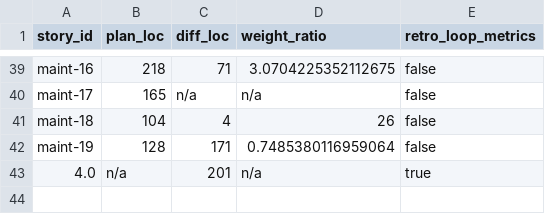
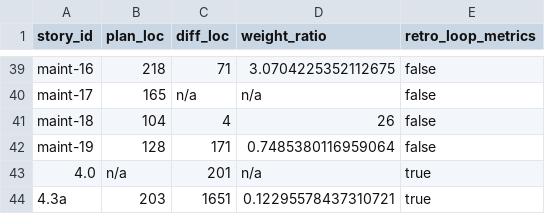
Before and after one commit to xavierbriand/accounting, a CSV file: docs/metrics/loop.csv, drawn as a sheet; only a part is shown, gaps mark what is left out.

```diff
--- a/docs/metrics/loop.csv
+++ b/docs/metrics/loop.csv
@@ -43 +43,2 @@ maint-19,128,171,0.7485380116959064,false
 4.0,n/a,201,n/a,true
+4.3a,203,1651,0.12295578437310721,true
```
Also changed, not shown: 6 other files.
